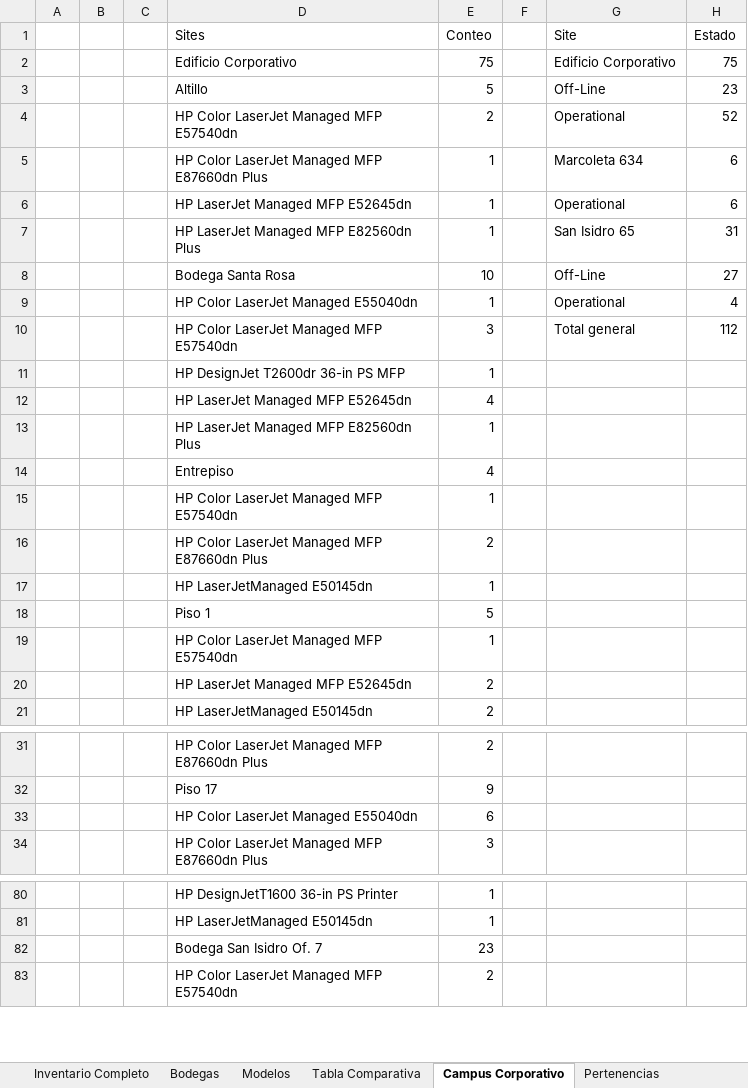
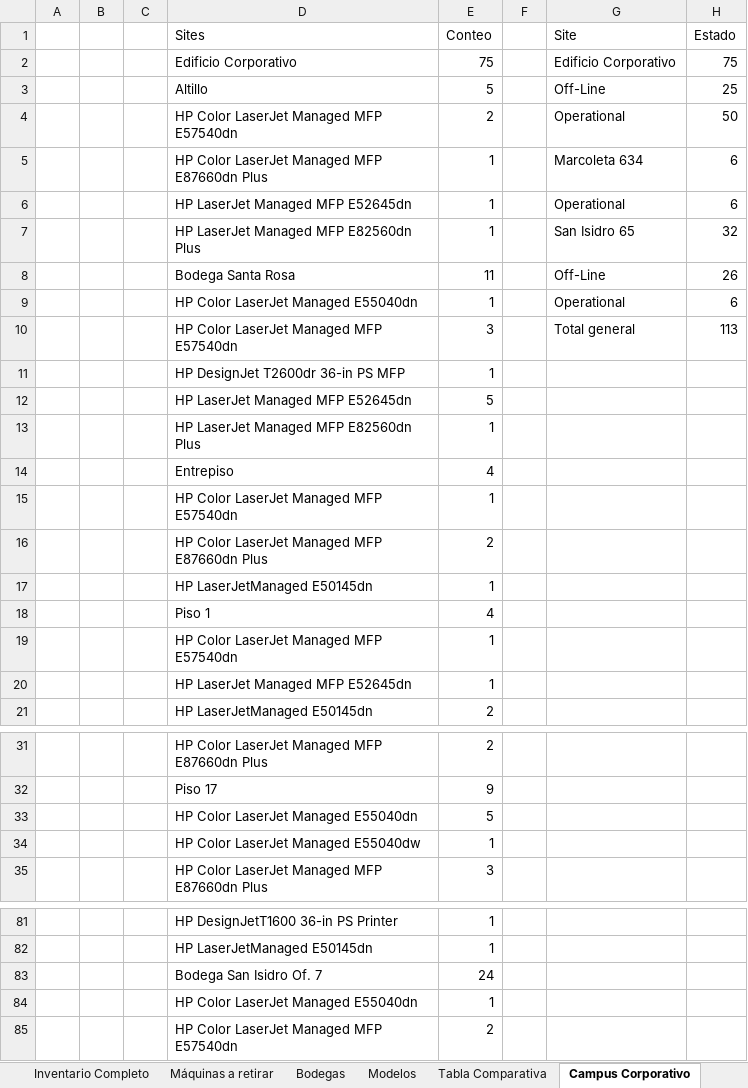
Before and after one commit to QuixoticAlter/Reportify, an Excel workbook: Consumables/Files/inventario.xlsx, sheet Campus Corporativo, drawn as a sheet; only a part is shown, gaps mark what is left out; values as stored, in another font and other column widths than the file's, no borders; removed rows and columns are numbered as before the commit, all else as after; the diff covers the shown part only; the diff names each change by its address in the sheet, - before the commit and + after, or states it on an @@ line.

```diff
--- a/Consumables/Files/inventario.xlsx (sheet Campus Corporativo)
+++ b/Consumables/Files/inventario.xlsx (sheet Campus Corporativo)
+sheet tab: Máquinas a retirar
-H3 (Estado): 23
+H3 (Estado): 25
-H4 (Estado): 52
+H4 (Estado): 50
-H7 (Estado): 31
+H7 (Estado): 32
-E8 (Conteo): 10
+E8 (Conteo): 11
-H8 (Estado): 27
+H8 (Estado): 26
-H9 (Estado): 4
+H9 (Estado): 6
-H10 (Estado): 112
+H10 (Estado): 113
-E12 (Conteo): 4
+E12 (Conteo): 5
-E18 (Conteo): 5
+E18 (Conteo): 4
-row 20:  |  |  | HP LaserJet Managed MFP E52645dn | 2
+row 20:  |  |  | HP LaserJet Managed MFP E52645dn | 1
-E33 (Conteo): 6
+E33 (Conteo): 5
+row 34:  |  |  | HP Color LaserJet Managed E55040dw | 1
-E83 (Conteo): 23
+E83 (Conteo): 24
+row 84:  |  |  | HP Color LaserJet Managed E55040dn | 1
```
Also changed, not shown: 2 edited cells elsewhere in this sheet, sheet Inventario Completo, sheet Inventario Toner, sheet Bodegas, hidden cells, Consumables/Files/Reporte Suministros.xlsx, Consumables/Files/consumable_levels.xlsx, 35 other files.
